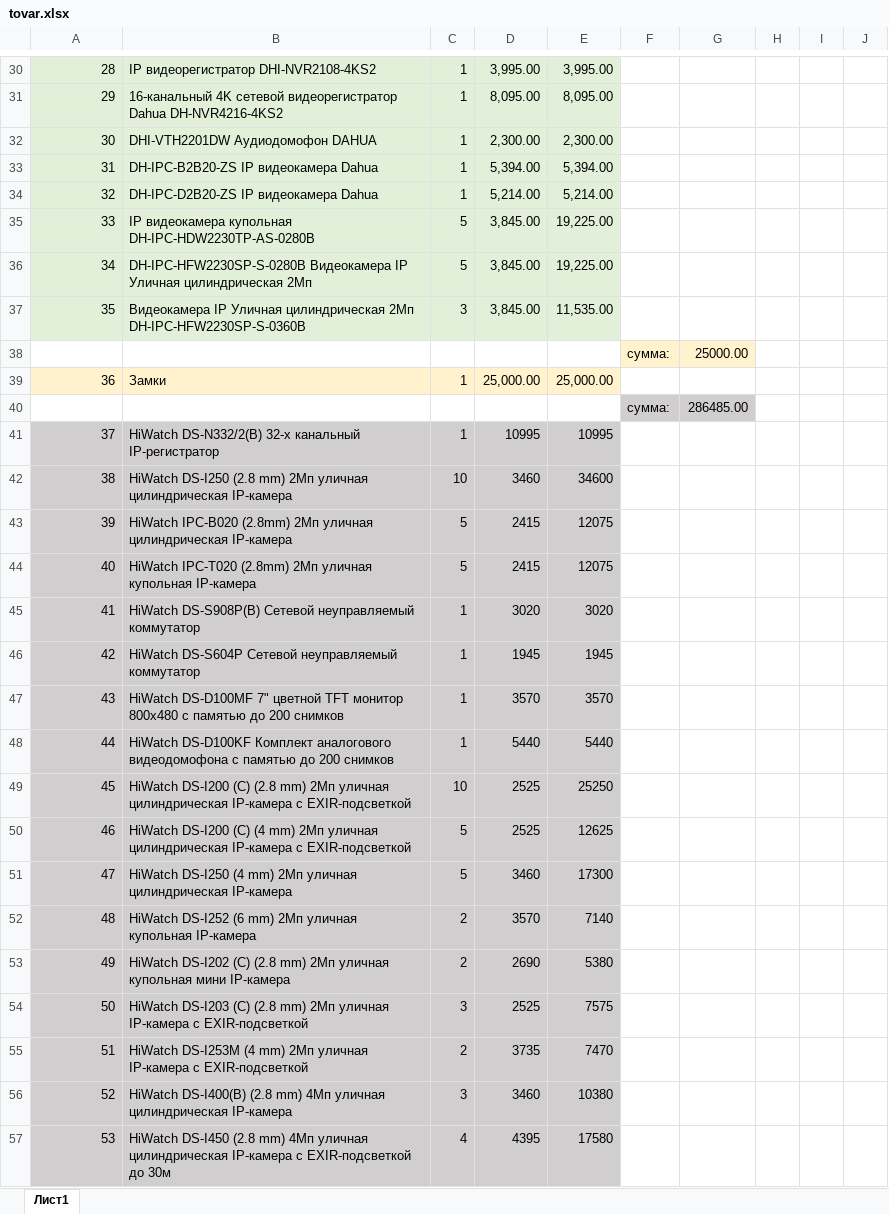
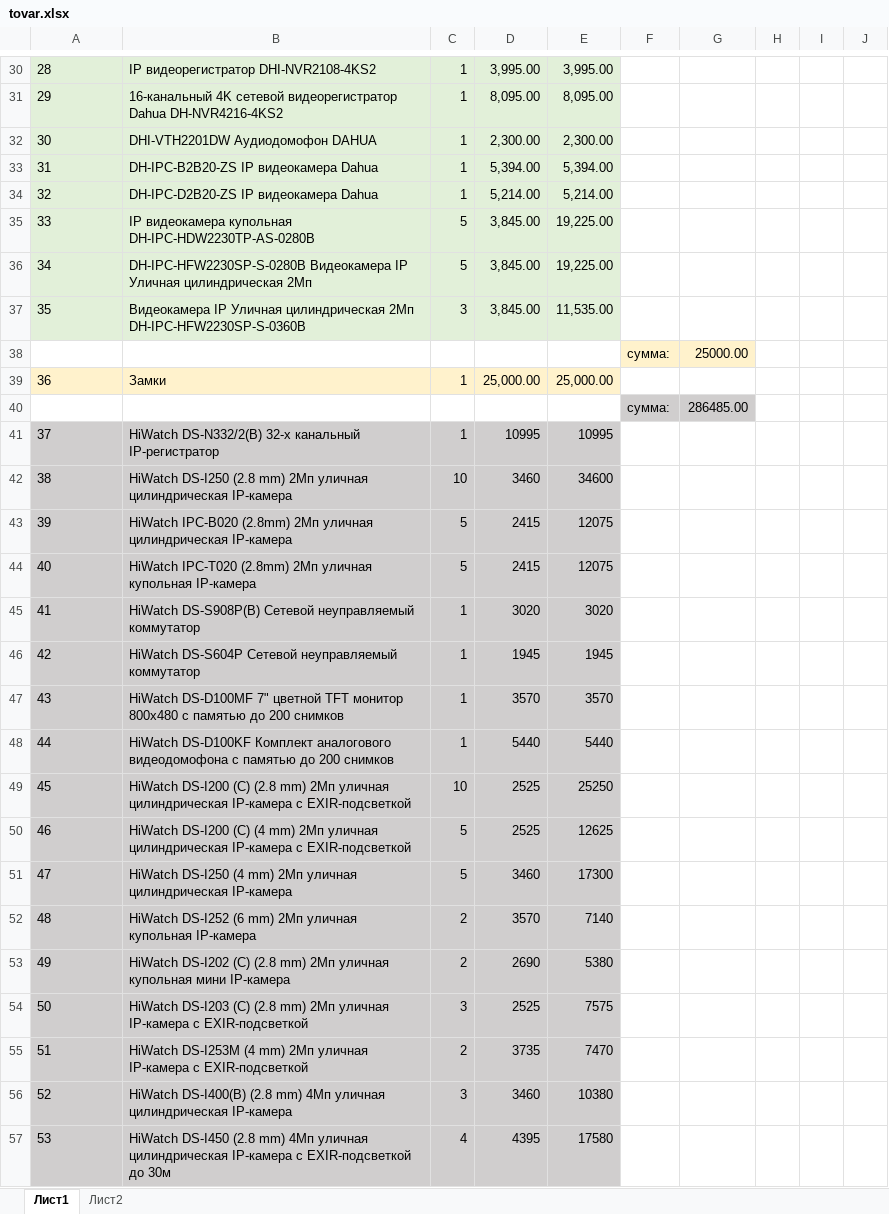
Before and after one commit to kaymantex68/uchet_tovara, an Excel workbook: tovar.xlsx, sheet Лист1, drawn as a sheet; only a part is shown, gaps mark what is left out; values as stored, in another font and other column widths than the file's, no borders; the diff covers the shown part only; the diff names each change by its address in the sheet, - before the commit and + after, or states it on an @@ line.

```diff
--- a/tovar.xlsx (sheet Лист1)
+++ b/tovar.xlsx (sheet Лист1)
+sheet tab: Лист2
-A30:A37 alignment: right
+A30:A37 alignment: left
-A39 alignment: right
+A39 alignment: left
-A41:A57 alignment: right
+A41:A57 alignment: left
```
Also changed, not shown: 2 edited cells and cell formats elsewhere in this sheet.
